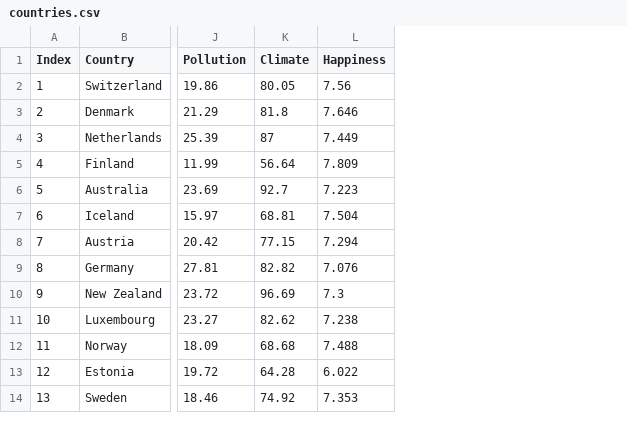
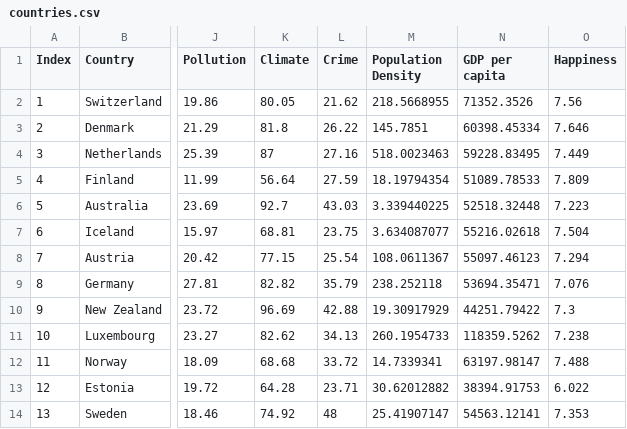
Before and after one commit to jkl1213/Decision-Tree-Implementation, a CSV file: countries.csv, drawn as a sheet; only a part is shown, gaps mark what is left out; the diff names each change by its address in the sheet, - before the commit and + after, or states it on an @@ line.

```diff
--- a/countries.csv
+++ b/countries.csv
+column L (Crime), rows 2-14: 21.62 | 26.22 | 27.16 | 27.59 | 43.03 | 23.75 | 25.54 | 35.79 | 42.88 | 34.13 | 33.72 | 23.71 | 48
+column M (Population Density), rows 2-14: 218.5668955 | 145.7851 | 518.0023463 | 18.19794354 | 3.339440225 | 3.634087077 | 108.0611367 | 238.252118 | 19.30917929 | 260.1954733 | 14.7339341 | 30.62012882 | 25.41907147
+column N (GDP per capita), rows 2-14: 71352.3526 | 60398.45334 | 59228.83495 | 51089.78533 | 52518.32448 | 55216.02618 | 55097.46123 | 53694.35471 | 44251.79422 | 118359.5262 | 63197.98147 | 38394.91753 | 54563.12141
```
Also changed, not shown: results.csv, 2 other files.
